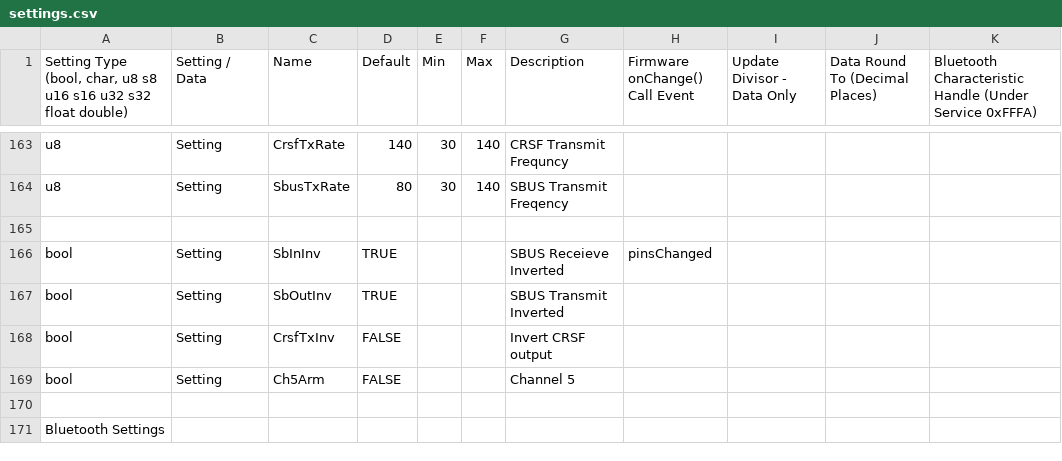
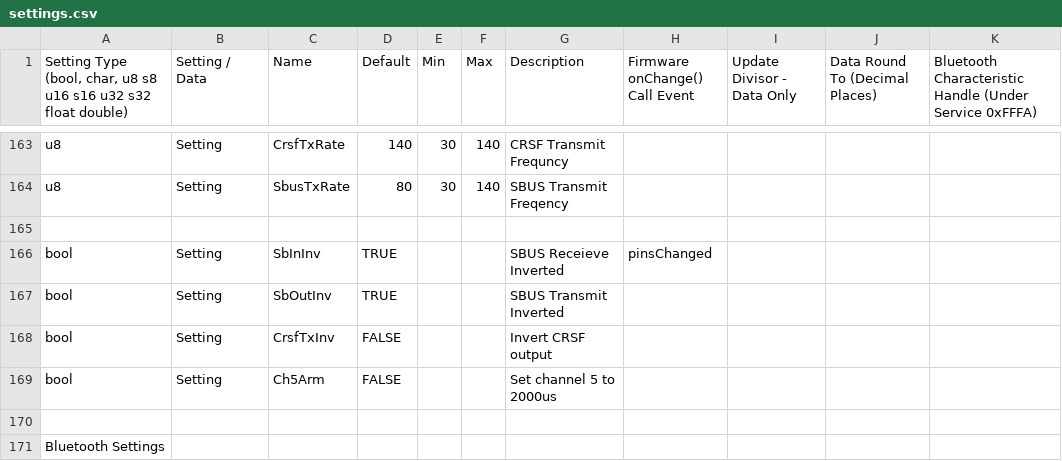
Before and after one commit to dlktdr/HeadTracker, a CSV file: settings/settings.csv, drawn as a sheet; only a part is shown, gaps mark what is left out.

```diff
--- a/settings/settings.csv
+++ b/settings/settings.csv
@@ -168,3 +168,3 @@ bool,Setting,SbOutInv,TRUE,,,SBUS Transmit Inverted,,,,
 bool,Setting,CrsfTxInv,FALSE,,,Invert CRSF output,,,,
-bool,Setting,Ch5Arm,FALSE,,,Channel 5 ,,,,
+bool,Setting,Ch5Arm,FALSE,,,Set channel 5 to 2000us,,,,
 ,,,,,,,,,,
```
Also changed, not shown: 4 other files.
